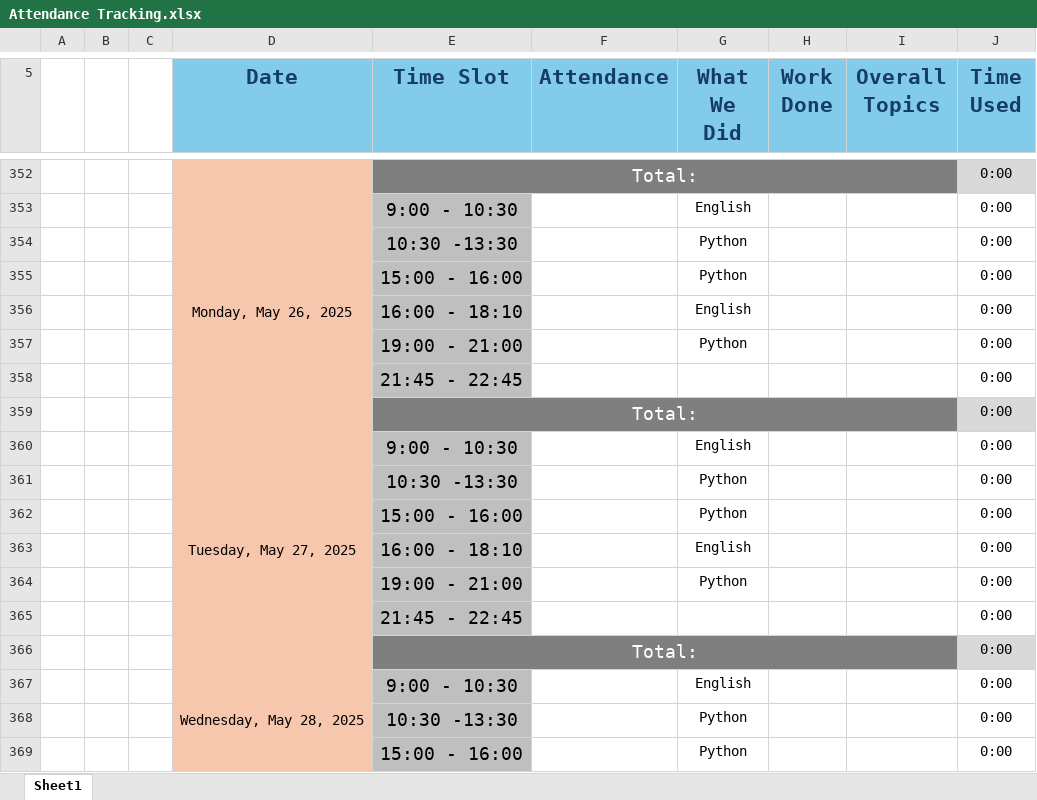
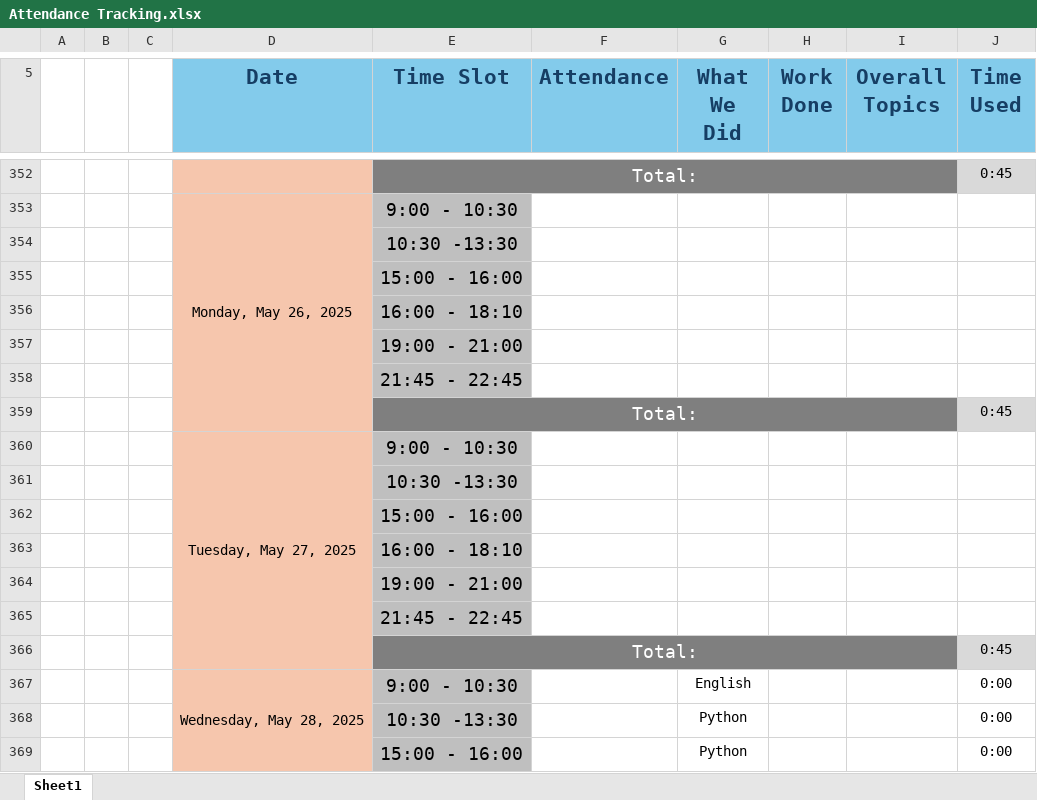
Before and after one commit to pushkarsingh8/Smart-Excel-Based-Attendance-Tracker, an Excel workbook: Attendance Tracking.xlsx, sheet Sheet1, drawn as a sheet; only a part is shown, gaps mark what is left out; values as stored, in another font and other column widths than the file's, no borders; removed rows and columns are numbered as before the commit, all else as after; the diff covers the shown part only; the diff names each change by its address in the sheet, - before the commit and + after, or states it on an @@ line.

```diff
--- a/Attendance Tracking.xlsx (sheet Sheet1)
+++ b/Attendance Tracking.xlsx (sheet Sheet1)
-J352 (Time Used): 0:00
+J352 (Time Used): 0:45
-G353 (What We Did): English
+G353 (What We Did): (empty)
-J353 (Time Used): 0:00
+J353 (Time Used): (empty)
-row 354:  |  |  |  | 10:30 -13:30 |  | Python |  |  | 0:00
-row 355:  |  |  |  | 15:00 - 16:00 |  | Python |  |  | 0:00
-row 356:  |  |  |  | 16:00 - 18:10 |  | English |  |  | 0:00
-row 357:  |  |  |  | 19:00 - 21:00 |  | Python |  |  | 0:00
-row 358:  |  |  |  | 21:45 - 22:45 |  |  |  |  | 0:00
+row 354:  |  |  |  | 10:30 -13:30
+row 355:  |  |  |  | 15:00 - 16:00
+row 356:  |  |  |  | 16:00 - 18:10
+row 357:  |  |  |  | 19:00 - 21:00
+row 358:  |  |  |  | 21:45 - 22:45
-J359 (Time Used): 0:00
+J359 (Time Used): 0:45
-G360 (What We Did): English
+G360 (What We Did): (empty)
-J360 (Time Used): 0:00
+J360 (Time Used): (empty)
-row 361:  |  |  |  | 10:30 -13:30 |  | Python |  |  | 0:00
-row 362:  |  |  |  | 15:00 - 16:00 |  | Python |  |  | 0:00
-row 363:  |  |  |  | 16:00 - 18:10 |  | English |  |  | 0:00
-row 364:  |  |  |  | 19:00 - 21:00 |  | Python |  |  | 0:00
-row 365:  |  |  |  | 21:45 - 22:45 |  |  |  |  | 0:00
+row 361:  |  |  |  | 10:30 -13:30
+row 362:  |  |  |  | 15:00 - 16:00
+row 363:  |  |  |  | 16:00 - 18:10
+row 364:  |  |  |  | 19:00 - 21:00
+row 365:  |  |  |  | 21:45 - 22:45
-J366 (Time Used): 0:00
+J366 (Time Used): 0:45
```
Also changed, not shown: 51 added rows, 51 removed rows and 9 edited cells elsewhere in this sheet, 1 other file.
